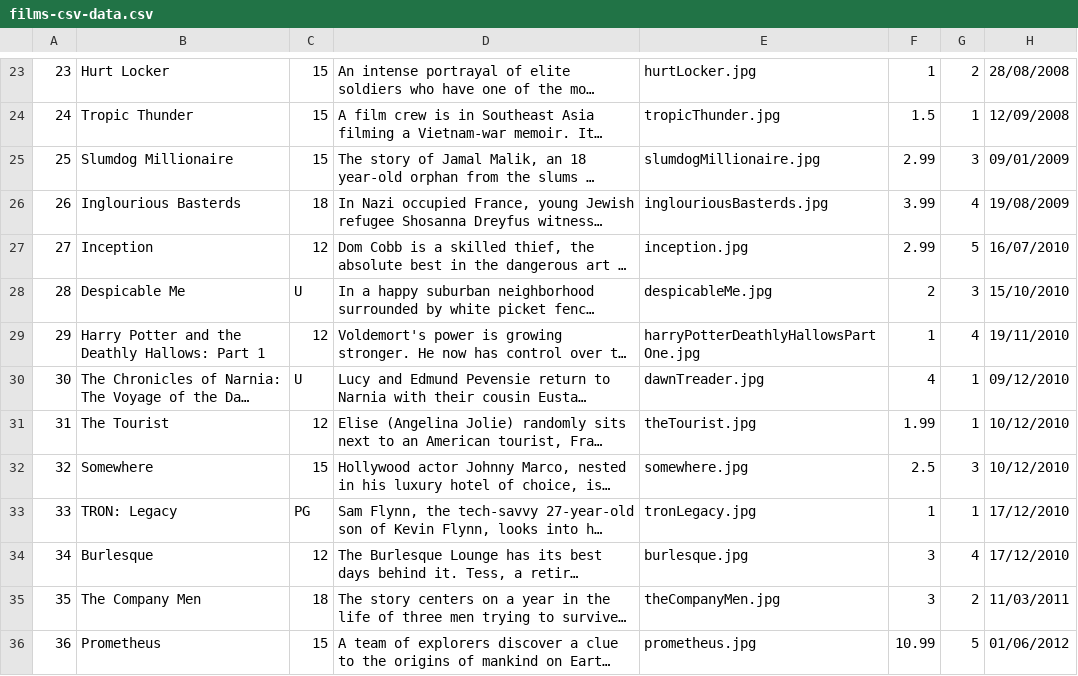
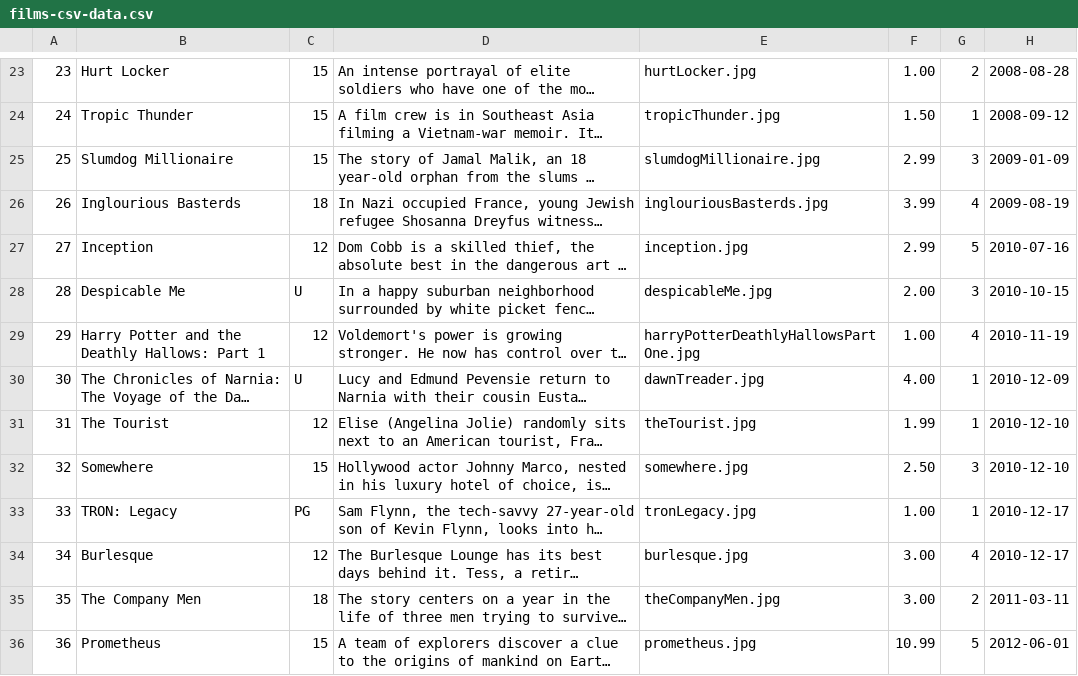
Before and after one commit to mustbebuilt/webdev-php-mysqli-project, a CSV file: data/films-csv-data.csv, drawn as a sheet; only a part is shown, gaps mark what is left out; long unchanged cells end in …; the diff covers the shown part only; the diff names each change by its address in the sheet, - before the commit and + after, or states it on an @@ line.

```diff
--- a/data/films-csv-data.csv
+++ b/data/films-csv-data.csv
-F23: 1
+F23: 1.00
-H23: 28/08/2008
+H23: 2008-08-28
-F24: 1.5
+F24: 1.50
-H24: 12/09/2008
+H24: 2008-09-12
-H25: 09/01/2009
+H25: 2009-01-09
-H26: 19/08/2009
+H26: 2009-08-19
-H27: 16/07/2010
+H27: 2010-07-16
-F28: 2
+F28: 2.00
-H28: 15/10/2010
+H28: 2010-10-15
-F29: 1
+F29: 1.00
-H29: 19/11/2010
+H29: 2010-11-19
-F30: 4
+F30: 4.00
-H30: 09/12/2010
+H30: 2010-12-09
-H31:H32: 10/12/2010
+H31:H32: 2010-12-10
-F32: 2.5
+F32: 2.50
-F33: 1
+F33: 1.00
-H33:H34: 17/12/2010
+H33:H34: 2010-12-17
-F34:F35: 3
+F34:F35: 3.00
-H35: 11/03/2011
+H35: 2011-03-11
-H36: 01/06/2012
+H36: 2012-06-01
```
Also changed, not shown: 73 edited cells elsewhere in this file.
